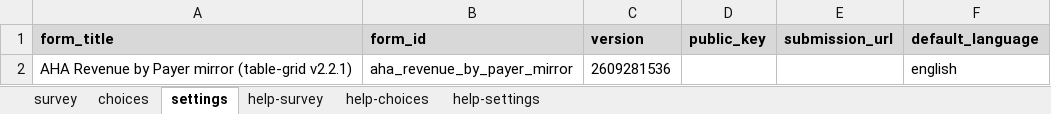
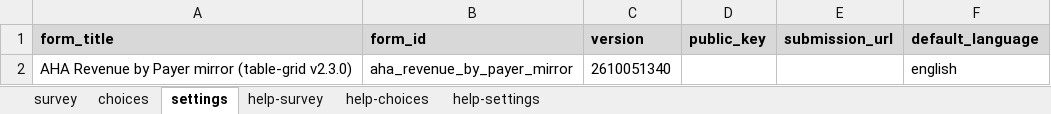
Before and after one commit to surveycto/table-grid, an Excel workbook: extras/sample-form/AHA revenue by payer mirror.xlsx, sheet settings, drawn as a sheet; values as stored, in another font and other column widths than the file's, no borders; the diff names each change by its address in the sheet, - before the commit and + after, or states it on an @@ line.

```diff
--- a/extras/sample-form/AHA revenue by payer mirror.xlsx (sheet settings)
+++ b/extras/sample-form/AHA revenue by payer mirror.xlsx (sheet settings)
-A2 (form_title): …mirror (table-grid v2.2.1)
+A2 (form_title): …mirror (table-grid v2.3.0)
-C2 (version): 2609281536
+C2 (version): 2610051340
```
Also changed, not shown: sheet survey, sheet help-survey, 4 other files.
